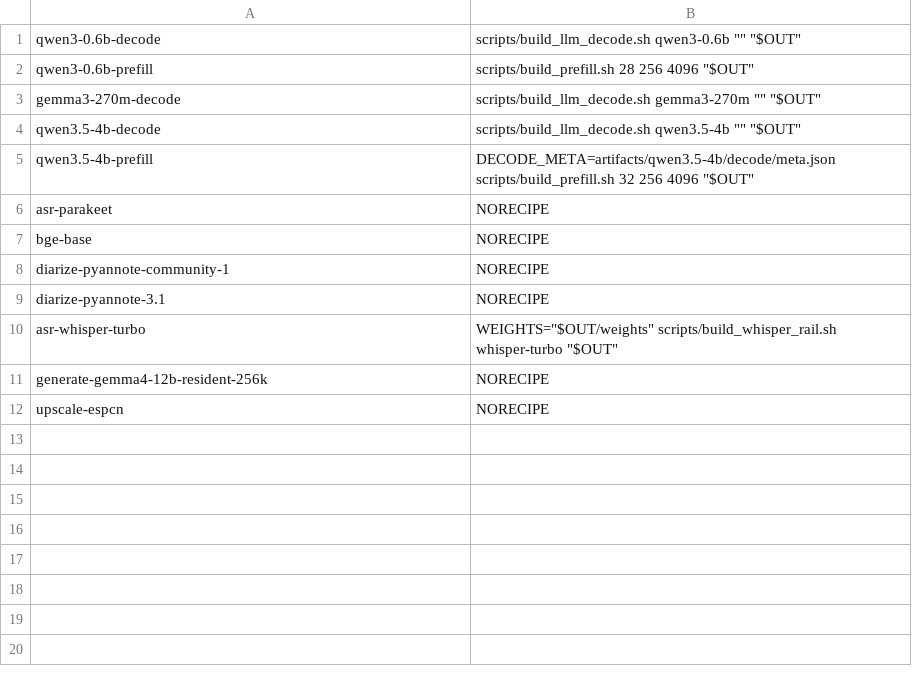
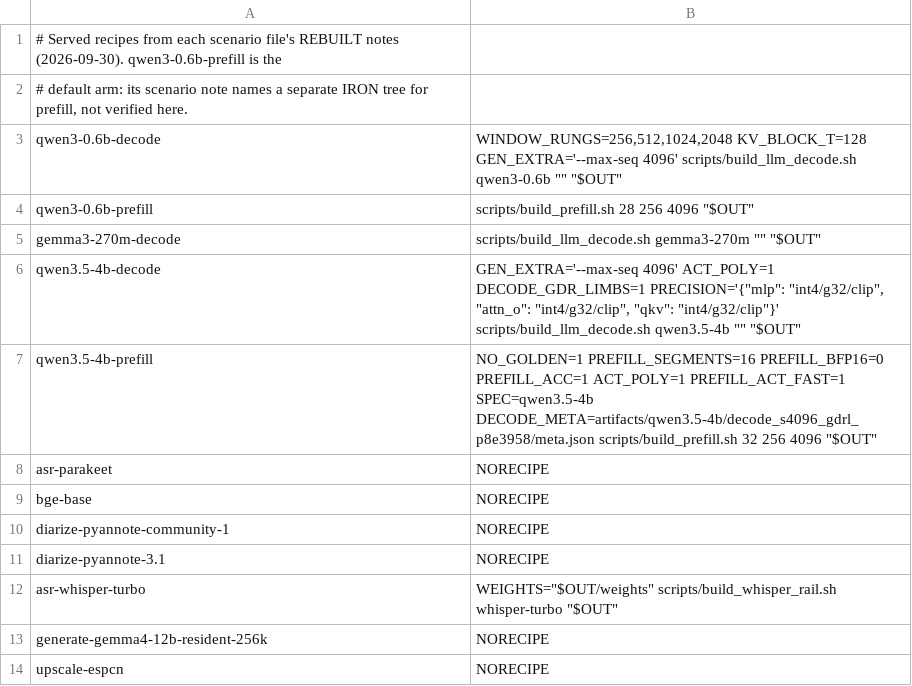
Before and after one commit to atassis/xdna-engine, a TSV file: scripts/s0_recipes.tsv, drawn as a sheet.

Commit message:
s0_recipes: build the served arms, not the generator defaults

```diff
--- a/scripts/s0_recipes.tsv
+++ b/scripts/s0_recipes.tsv
@@ -1,6 +1,8 @@
-qwen3-0.6b-decode	scripts/build_llm_decode.sh qwen3-0.6b "" "$OUT"
+# Served recipes from each scenario file's REBUILT notes (2026-09-30). qwen3-0.6b-prefill is the
+# default arm: its scenario note names a separate IRON tree for prefill, not verified here.
+qwen3-0.6b-decode	WINDOW_RUNGS=256,512,1024,2048 KV_BLOCK_T=128 GEN_EXTRA='--max-seq 4096' scripts/build_llm_decode.sh qwen3-0.6b "" "$OUT"
 qwen3-0.6b-prefill	scripts/build_prefill.sh 28 256 4096 "$OUT"
 gemma3-270m-decode	scripts/build_llm_decode.sh gemma3-270m "" "$OUT"
-qwen3.5-4b-decode	scripts/build_llm_decode.sh qwen3.5-4b "" "$OUT"
-qwen3.5-4b-prefill	DECODE_META=artifacts/qwen3.5-4b/decode/meta.json scripts/build_prefill.sh 32 256 4096 "$OUT"
+qwen3.5-4b-decode	GEN_EXTRA='--max-seq 4096' ACT_POLY=1 DECODE_GDR_LIMBS=1 PRECISION='{"mlp": "int4/g32/clip", "attn_o": "int4/g32/clip", "qkv": "int4/g32/clip"}' scripts/build_llm_decode.sh qwen3.5-4b "" "$OUT"
+qwen3.5-4b-prefill	NO_GOLDEN=1 PREFILL_SEGMENTS=16 PREFILL_BFP16=0 PREFILL_ACC=1 ACT_POLY=1 PREFILL_ACT_FAST=1 SPEC=qwen3.5-4b DECODE_META=artifacts/qwen3.5-4b/decode_s4096_gdrl_p8e3958/meta.json scripts/build_prefill.sh 32 256 4096 "$OUT"
 asr-parakeet	NORECIPE
```
